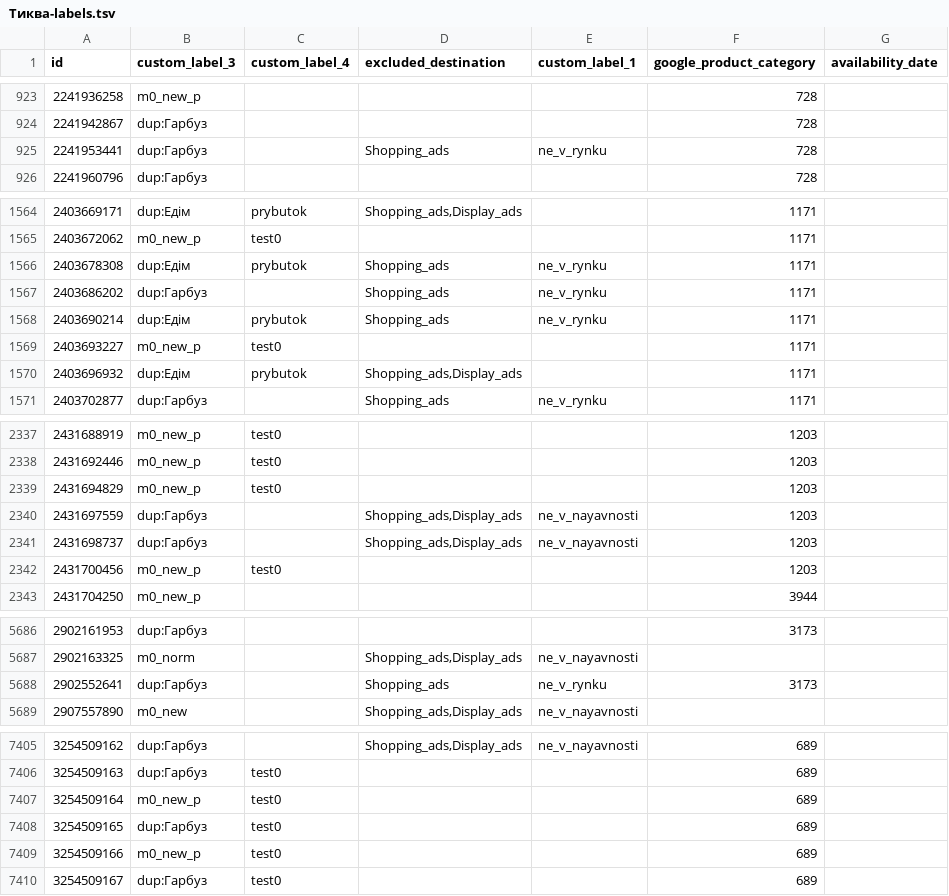
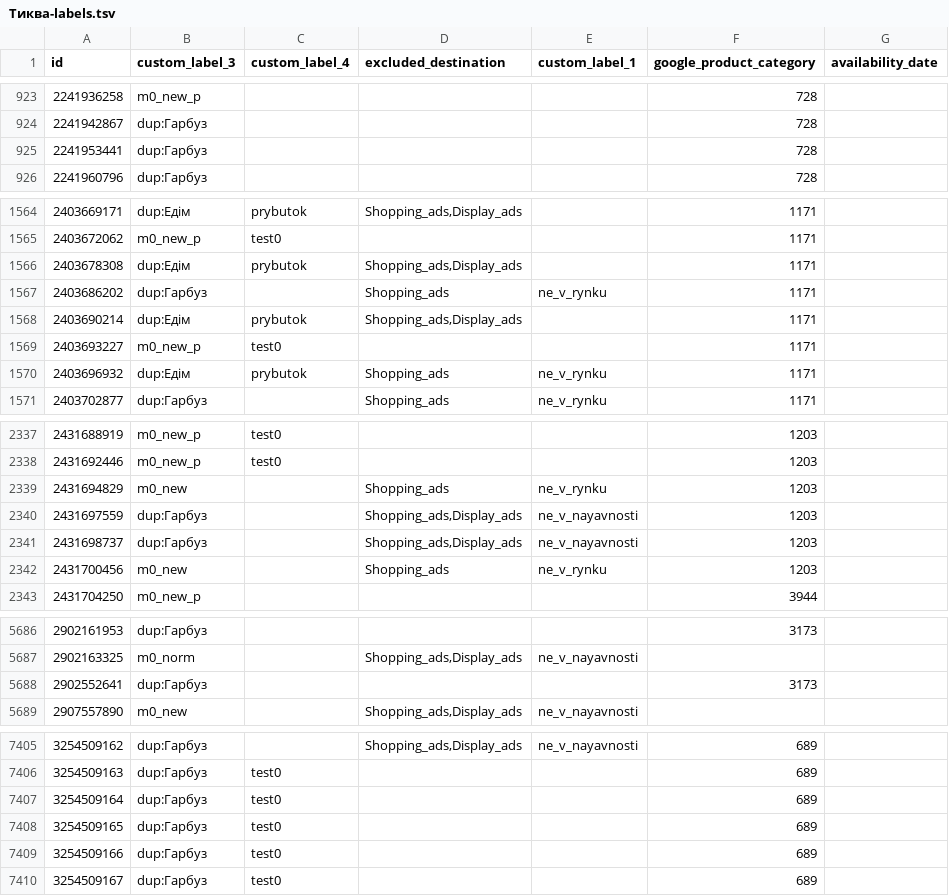
Before and after one commit to enagrosvit-beep/pub, a TSV file: feeds/Тиква-labels.tsv, drawn as a sheet; only a part is shown, gaps mark what is left out; the diff covers the shown part only.

```diff
--- a/feeds/Тиква-labels.tsv
+++ b/feeds/Тиква-labels.tsv
@@ -924,3 +924,3 @@ id	custom_label_3	custom_label_4	excluded_destination	custom_label_1	google_prod
 2241942867	dup:Гарбуз				728	
-2241953441	dup:Гарбуз		Shopping_ads	ne_v_rynku	728	
+2241953441	dup:Гарбуз				728	
 2241960796	dup:Гарбуз				728	
@@ -1565,7 +1565,7 @@ id	custom_label_3	custom_label_4	excluded_destination	custom_label_1	google_prod
 2403672062	m0_new_p	test0			1171	
-2403678308	dup:Едім	prybutok	Shopping_ads	ne_v_rynku	1171	
+2403678308	dup:Едім	prybutok	Shopping_ads,Display_ads		1171	
 2403686202	dup:Гарбуз		Shopping_ads	ne_v_rynku	1171	
-2403690214	dup:Едім	prybutok	Shopping_ads	ne_v_rynku	1171	
+2403690214	dup:Едім	prybutok	Shopping_ads,Display_ads		1171	
 2403693227	m0_new_p	test0			1171	
-2403696932	dup:Едім	prybutok	Shopping_ads,Display_ads		1171	
+2403696932	dup:Едім	prybutok	Shopping_ads	ne_v_rynku	1171	
 2403702877	dup:Гарбуз		Shopping_ads	ne_v_rynku	1171	
@@ -2338,6 +2338,6 @@ id	custom_label_3	custom_label_4	excluded_destination	custom_label_1	google_prod
 2431692446	m0_new_p	test0			1203	
-2431694829	m0_new_p	test0			1203	
+2431694829	m0_new		Shopping_ads	ne_v_rynku	1203	
 2431697559	dup:Гарбуз		Shopping_ads,Display_ads	ne_v_nayavnosti	1203	
 2431698737	dup:Гарбуз		Shopping_ads,Display_ads	ne_v_nayavnosti	1203	
-2431700456	m0_new_p	test0			1203	
+2431700456	m0_new		Shopping_ads	ne_v_rynku	1203	
 2431704250	m0_new_p				3944	
@@ -5687,3 +5687,3 @@ id	custom_label_3	custom_label_4	excluded_destination	custom_label_1	google_prod
 2902163325	m0_norm		Shopping_ads,Display_ads	ne_v_nayavnosti		
-2902552641	dup:Гарбуз		Shopping_ads	ne_v_rynku	3173	
+2902552641	dup:Гарбуз				3173	
 2907557890	m0_new		Shopping_ads,Display_ads	ne_v_nayavnosti		
@@ -7406,5 +7406,5 @@ id	custom_label_3	custom_label_4	excluded_destination	custom_label_1	google_prod
 3254509163	dup:Гарбуз	test0			689	
-3254509164	m0_new_p	test0			689	
+3254509164	dup:Гарбуз	test0			689	
 3254509165	dup:Гарбуз	test0			689	
-3254509166	m0_new_p	test0			689	
+3254509166	dup:Гарбуз	test0			689	
 3254509167	dup:Гарбуз	test0			689	
```
Also changed, not shown: 7 edited cells elsewhere in this file, feeds/Едім-labels.tsv, 1 other file.
